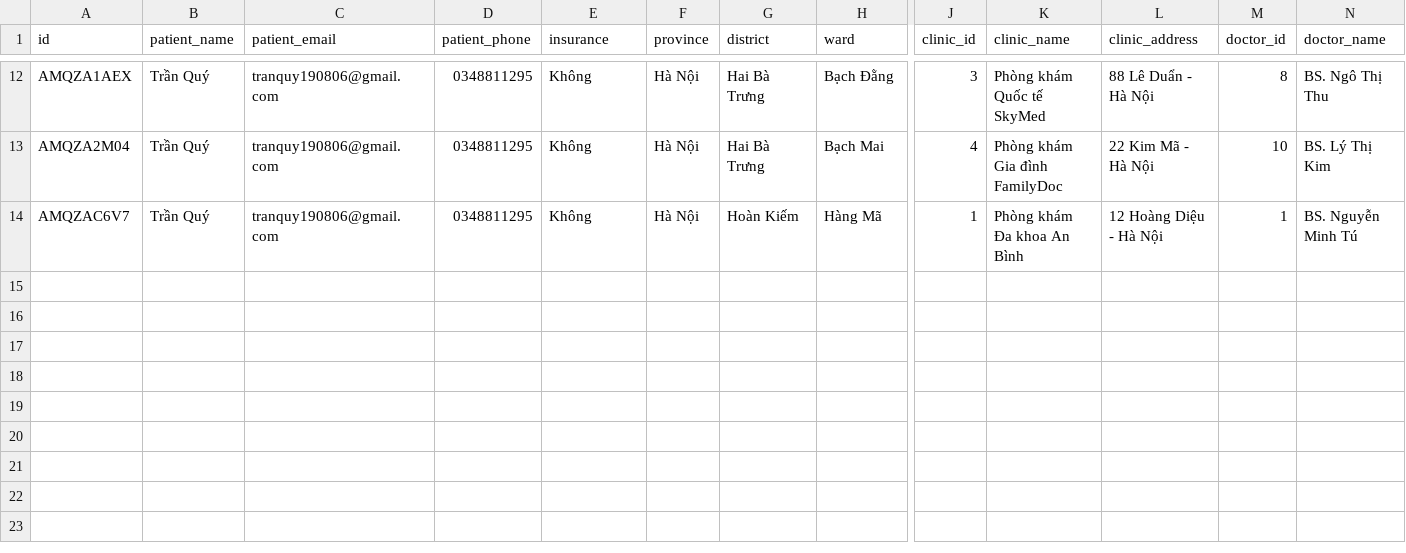
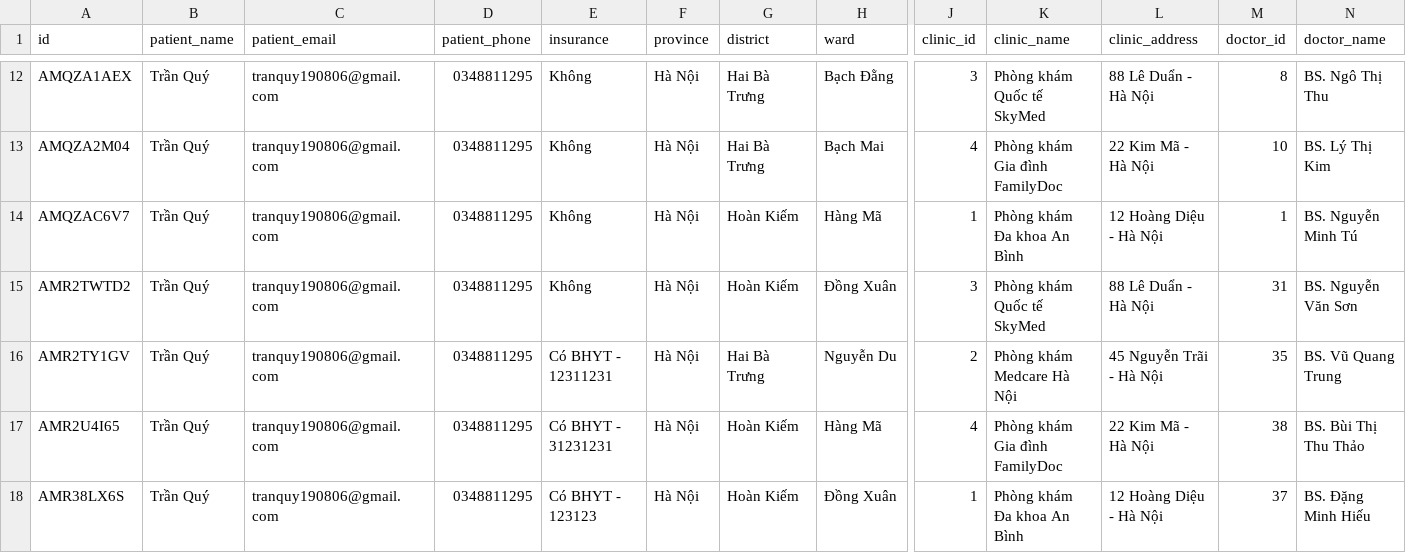
Before and after one commit to Quy20061/DAT_LICH_KHAM, a CSV file: data/appointments.csv, drawn as a sheet; only a part is shown, gaps mark what is left out; rows hold the shown columns only; the diff names each change by its address in the sheet, - before the commit and + after, or states it on an @@ line.

```diff
--- a/data/appointments.csv
+++ b/data/appointments.csv
+row 15: AMR2TWTD2 | Trần Quý | tranquy190806@gmail.com | 0348811295 | Không | Hà Nội | Hoàn Kiếm | Đồng Xuân | 3 | Phòng khám Quốc tế SkyMed | 88 Lê Duẩn - Hà Nội | 31 | BS. Nguyễn Văn Sơn
+row 16: AMR2TY1GV | Trần Quý | tranquy190806@gmail.com | 0348811295 | Có BHYT - 12311231 | Hà Nội | Hai Bà Trưng | Nguyễn Du | 2 | Phòng khám Medcare Hà Nội | 45 Nguyễn Trãi - Hà Nội | 35 | BS. Vũ Quang Trung
+row 17: AMR2U4I65 | Trần Quý | tranquy190806@gmail.com | 0348811295 | Có BHYT - 31231231 | Hà Nội | Hoàn Kiếm | Hàng Mã | 4 | Phòng khám Gia đình FamilyDoc | 22 Kim Mã - Hà Nội | 38 | BS. Bùi Thị Thu Thảo
+row 18: AMR38LX6S | Trần Quý | tranquy190806@gmail.com | 0348811295 | Có BHYT - 123123 | Hà Nội | Hoàn Kiếm | Đồng Xuân | 1 | Phòng khám Đa khoa An Bình | 12 Hoàng Diệu - Hà Nội | 37 | BS. Đặng Minh Hiếu
```
Also changed, not shown: data/clinics.csv, data/doctors.csv, 6 other files.
